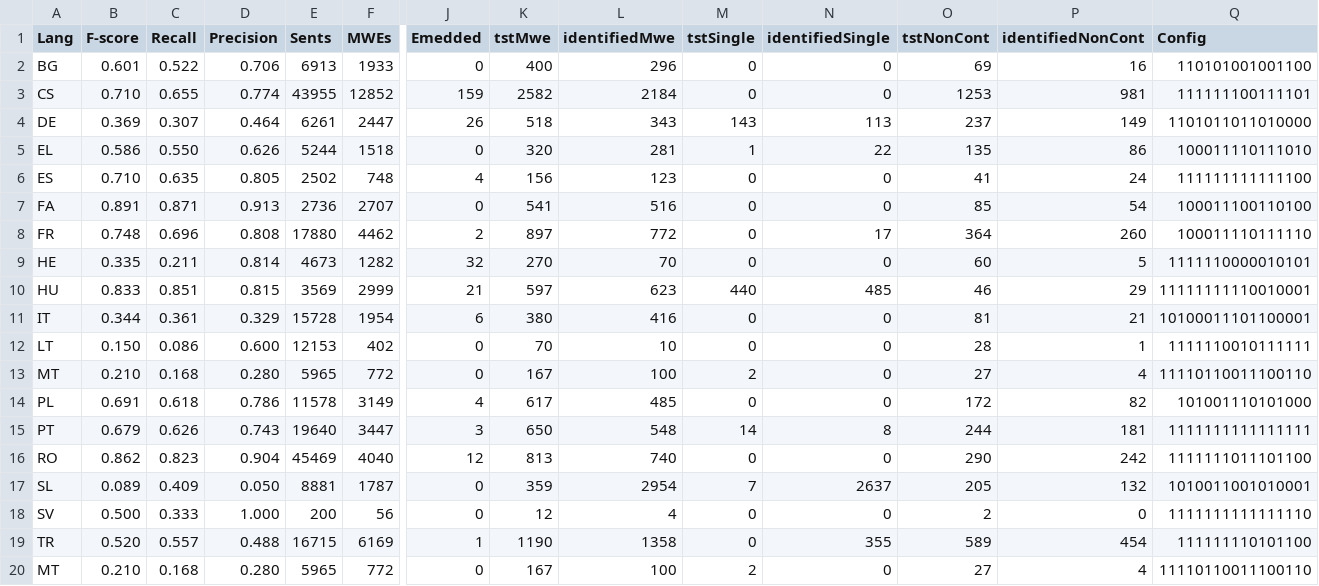
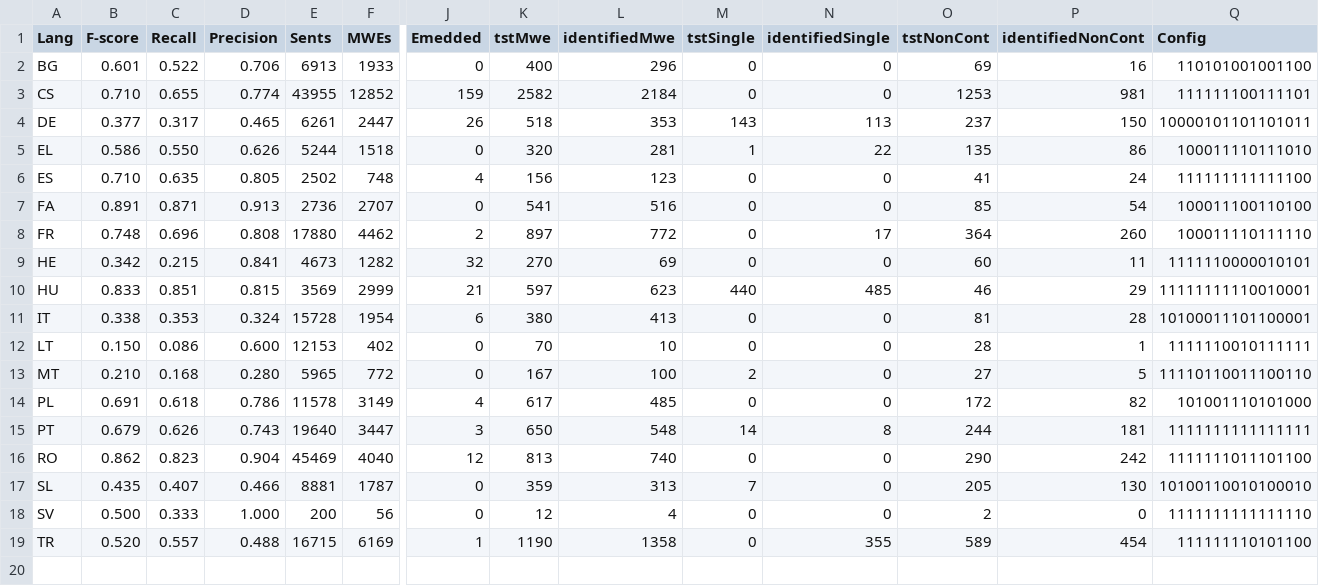
Before and after one commit to hazemalsaied/IdenSys, a CSV file: Results/results.csv, drawn as a sheet; only a part is shown, gaps mark what is left out; rows hold the shown columns only; the diff names each change by its address in the sheet, - before the commit and + after, or states it on an @@ line.

```diff
--- a/Results/results.csv
+++ b/Results/results.csv
-B4 (F-score): 0.369
+B4 (F-score): 0.377
-C4 (Recall): 0.307
+C4 (Recall): 0.317
-D4 (Precision): 0.464
+D4 (Precision): 0.465
-L4 (identifiedMwe): 343
+L4 (identifiedMwe): 353
-P4 (identifiedNonCont): 149
+P4 (identifiedNonCont): 150
-Q4 (Config): 1101011011010000
+Q4 (Config): 10000101101101011
-B9 (F-score): 0.335
+B9 (F-score): 0.342
-C9 (Recall): 0.211
+C9 (Recall): 0.215
-D9 (Precision): 0.814
+D9 (Precision): 0.841
-L9 (identifiedMwe): 70
+L9 (identifiedMwe): 69
-P9 (identifiedNonCont): 5
+P9 (identifiedNonCont): 11
-B11 (F-score): 0.344
+B11 (F-score): 0.338
-C11 (Recall): 0.361
+C11 (Recall): 0.353
-D11 (Precision): 0.329
+D11 (Precision): 0.324
-L11 (identifiedMwe): 416
+L11 (identifiedMwe): 413
-P11 (identifiedNonCont): 21
+P11 (identifiedNonCont): 28
-P13 (identifiedNonCont): 4
+P13 (identifiedNonCont): 5
-B17 (F-score): 0.089
+B17 (F-score): 0.435
-C17 (Recall): 0.409
+C17 (Recall): 0.407
-D17 (Precision): 0.050
+D17 (Precision): 0.466
-L17 (identifiedMwe): 2954
+L17 (identifiedMwe): 313
-N17 (identifiedSingle): 2637
+N17 (identifiedSingle): 0
-P17 (identifiedNonCont): 132
+P17 (identifiedNonCont): 130
-Q17 (Config): 1010011001010001
+Q17 (Config): 10100110010100010
-row 20: MT | 0.210 | 0.168 | 0.280 | 5965 | 772 | 0 | 167 | 100 | 2 | 0 | 27 | 4 | 11110110011100110
```
Also changed, not shown: 25 other files.
